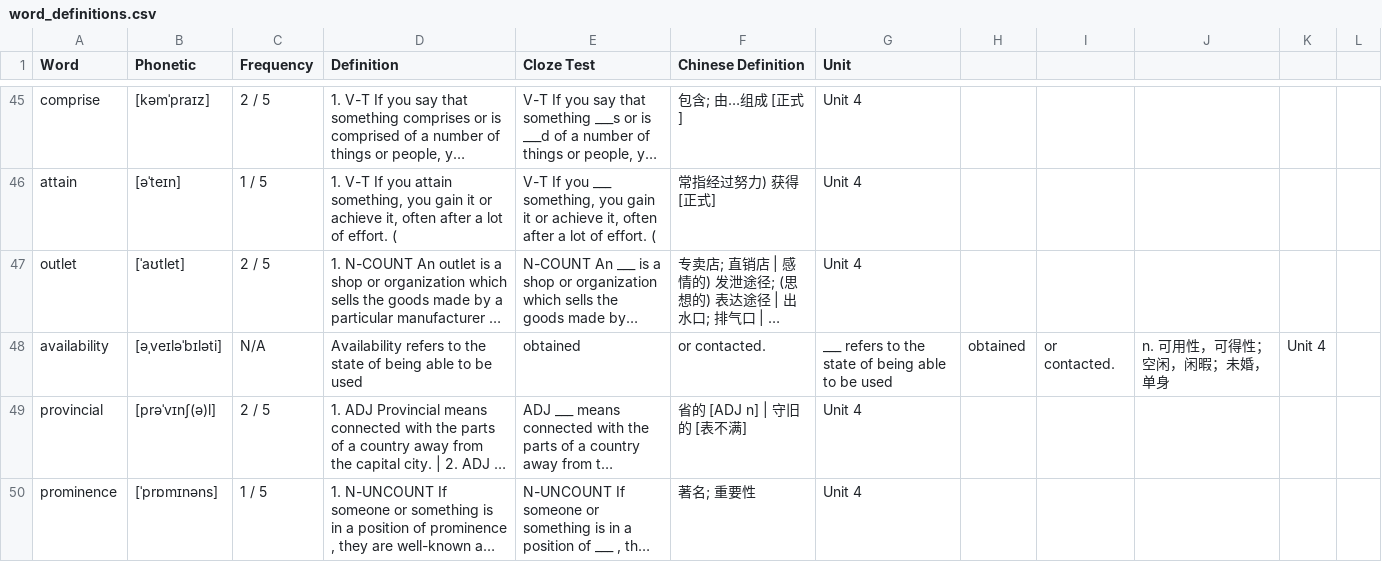
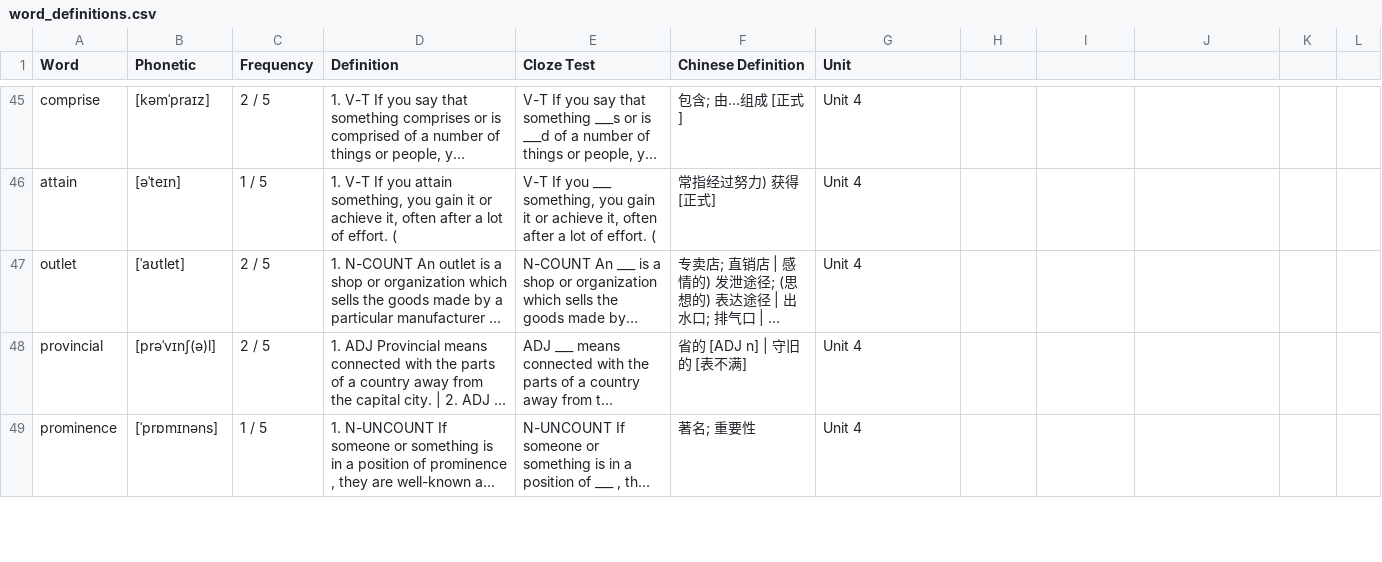
Before and after one commit to topsycrate/Vocabulary-Learning, a CSV file: vocabulary/word_definitions.csv, drawn as a sheet; only a part is shown, gaps mark what is left out; long unchanged cells end in …; the diff covers the shown part only; the diff names each change by its address in the sheet, - before the commit and + after, or states it on an @@ line.

Commit message:
Update word_definitions.csv

```diff
--- a/vocabulary/word_definitions.csv
+++ b/vocabulary/word_definitions.csv
-row 48: availability | [əˌveɪləˈbɪləti] | N/A | Availability refers to the state of being able to be used | obtained | or contacted. | ___ refers to the state of being able to be used | obtained | or contacted. | n. 可用性，可得性；空闲，闲暇；未婚，单身 | Unit 4
```
Also changed, not shown: 2 removed rows elsewhere in this file.
